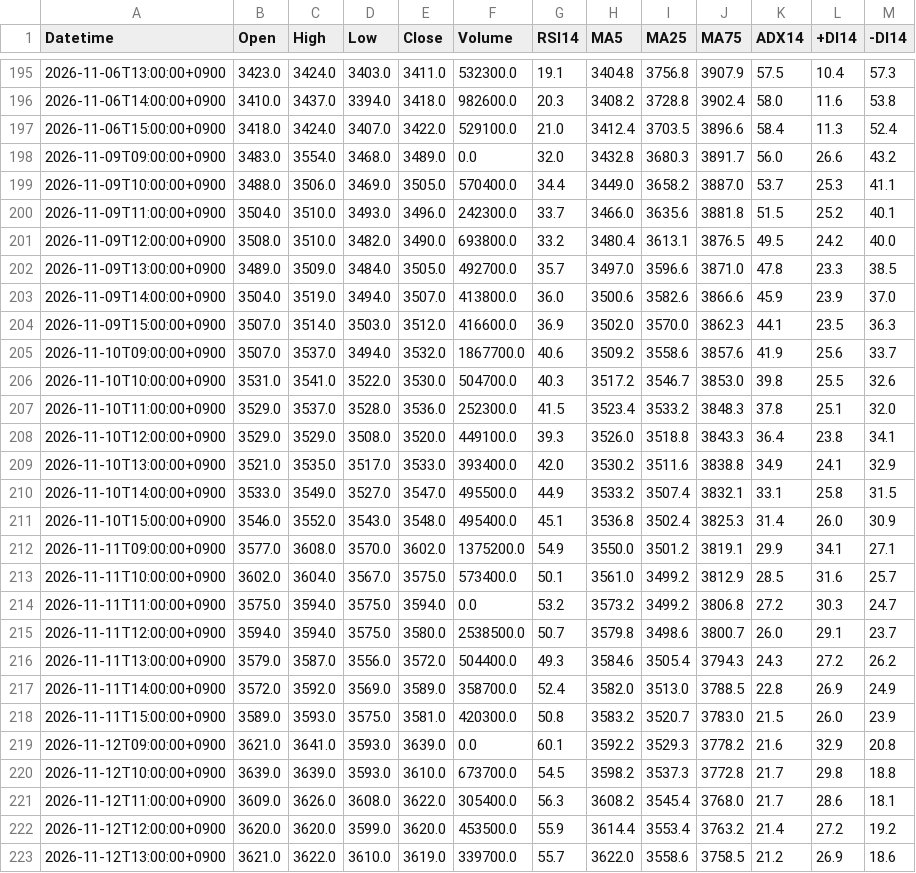
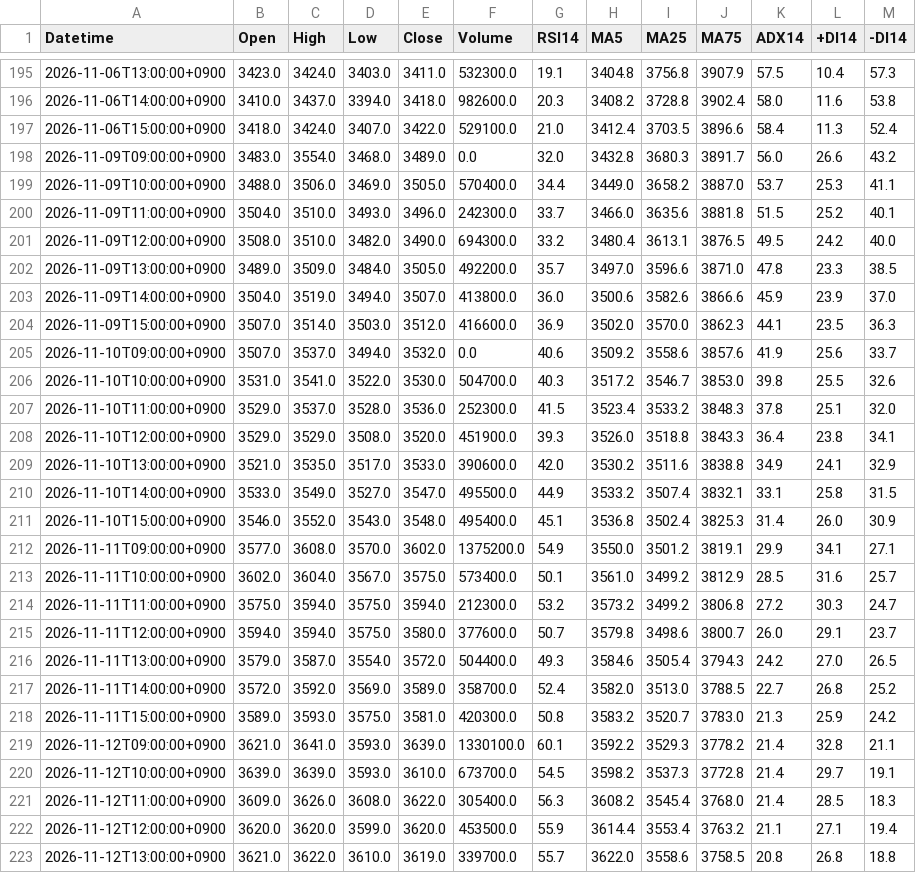
Before and after one commit to yamaccu/marketdata, a CSV file: data/1605_1h.csv, drawn as a sheet; only a part is shown, gaps mark what is left out; the diff covers the shown part only.

```diff
--- a/data/1605_1h.csv
+++ b/data/1605_1h.csv
@@ -200,11 +200,11 @@ Datetime,Open,High,Low,Close,Volume,RSI14,MA5,MA25,MA75,ADX14,+DI14,-DI14
 2026-11-09T11:00:00+0900,3504.0,3510.0,3493.0,3496.0,242300.0,33.7,3466.0,3635.6,3881.8,51.5,25.2,40.1
-2026-11-09T12:00:00+0900,3508.0,3510.0,3482.0,3490.0,693800.0,33.2,3480.4,3613.1,3876.5,49.5,24.2,40.0
-2026-11-09T13:00:00+0900,3489.0,3509.0,3484.0,3505.0,492700.0,35.7,3497.0,3596.6,3871.0,47.8,23.3,38.5
+2026-11-09T12:00:00+0900,3508.0,3510.0,3482.0,3490.0,694300.0,33.2,3480.4,3613.1,3876.5,49.5,24.2,40.0
+2026-11-09T13:00:00+0900,3489.0,3509.0,3484.0,3505.0,492200.0,35.7,3497.0,3596.6,3871.0,47.8,23.3,38.5
 2026-11-09T14:00:00+0900,3504.0,3519.0,3494.0,3507.0,413800.0,36.0,3500.6,3582.6,3866.6,45.9,23.9,37.0
 2026-11-09T15:00:00+0900,3507.0,3514.0,3503.0,3512.0,416600.0,36.9,3502.0,3570.0,3862.3,44.1,23.5,36.3
-2026-11-10T09:00:00+0900,3507.0,3537.0,3494.0,3532.0,1867700.0,40.6,3509.2,3558.6,3857.6,41.9,25.6,33.7
+2026-11-10T09:00:00+0900,3507.0,3537.0,3494.0,3532.0,0.0,40.6,3509.2,3558.6,3857.6,41.9,25.6,33.7
 2026-11-10T10:00:00+0900,3531.0,3541.0,3522.0,3530.0,504700.0,40.3,3517.2,3546.7,3853.0,39.8,25.5,32.6
 2026-11-10T11:00:00+0900,3529.0,3537.0,3528.0,3536.0,252300.0,41.5,3523.4,3533.2,3848.3,37.8,25.1,32.0
-2026-11-10T12:00:00+0900,3529.0,3529.0,3508.0,3520.0,449100.0,39.3,3526.0,3518.8,3843.3,36.4,23.8,34.1
-2026-11-10T13:00:00+0900,3521.0,3535.0,3517.0,3533.0,393400.0,42.0,3530.2,3511.6,3838.8,34.9,24.1,32.9
+2026-11-10T12:00:00+0900,3529.0,3529.0,3508.0,3520.0,451900.0,39.3,3526.0,3518.8,3843.3,36.4,23.8,34.1
+2026-11-10T13:00:00+0900,3521.0,3535.0,3517.0,3533.0,390600.0,42.0,3530.2,3511.6,3838.8,34.9,24.1,32.9
 2026-11-10T14:00:00+0900,3533.0,3549.0,3527.0,3547.0,495500.0,44.9,3533.2,3507.4,3832.1,33.1,25.8,31.5
@@ -213,11 +213,11 @@ Datetime,Open,High,Low,Close,Volume,RSI14,MA5,MA25,MA75,ADX14,+DI14,-DI14
 2026-11-11T10:00:00+0900,3602.0,3604.0,3567.0,3575.0,573400.0,50.1,3561.0,3499.2,3812.9,28.5,31.6,25.7
-2026-11-11T11:00:00+0900,3575.0,3594.0,3575.0,3594.0,0.0,53.2,3573.2,3499.2,3806.8,27.2,30.3,24.7
-2026-11-11T12:00:00+0900,3594.0,3594.0,3575.0,3580.0,2538500.0,50.7,3579.8,3498.6,3800.7,26.0,29.1,23.7
-2026-11-11T13:00:00+0900,3579.0,3587.0,3556.0,3572.0,504400.0,49.3,3584.6,3505.4,3794.3,24.3,27.2,26.2
-2026-11-11T14:00:00+0900,3572.0,3592.0,3569.0,3589.0,358700.0,52.4,3582.0,3513.0,3788.5,22.8,26.9,24.9
-2026-11-11T15:00:00+0900,3589.0,3593.0,3575.0,3581.0,420300.0,50.8,3583.2,3520.7,3783.0,21.5,26.0,23.9
-2026-11-12T09:00:00+0900,3621.0,3641.0,3593.0,3639.0,0.0,60.1,3592.2,3529.3,3778.2,21.6,32.9,20.8
-2026-11-12T10:00:00+0900,3639.0,3639.0,3593.0,3610.0,673700.0,54.5,3598.2,3537.3,3772.8,21.7,29.8,18.8
-2026-11-12T11:00:00+0900,3609.0,3626.0,3608.0,3622.0,305400.0,56.3,3608.2,3545.4,3768.0,21.7,28.6,18.1
-2026-11-12T12:00:00+0900,3620.0,3620.0,3599.0,3620.0,453500.0,55.9,3614.4,3553.4,3763.2,21.4,27.2,19.2
-2026-11-12T13:00:00+0900,3621.0,3622.0,3610.0,3619.0,339700.0,55.7,3622.0,3558.6,3758.5,21.2,26.9,18.6
+2026-11-11T11:00:00+0900,3575.0,3594.0,3575.0,3594.0,212300.0,53.2,3573.2,3499.2,3806.8,27.2,30.3,24.7
+2026-11-11T12:00:00+0900,3594.0,3594.0,3575.0,3580.0,377600.0,50.7,3579.8,3498.6,3800.7,26.0,29.1,23.7
+2026-11-11T13:00:00+0900,3579.0,3587.0,3554.0,3572.0,504400.0,49.3,3584.6,3505.4,3794.3,24.2,27.0,26.5
+2026-11-11T14:00:00+0900,3572.0,3592.0,3569.0,3589.0,358700.0,52.4,3582.0,3513.0,3788.5,22.7,26.8,25.2
+2026-11-11T15:00:00+0900,3589.0,3593.0,3575.0,3581.0,420300.0,50.8,3583.2,3520.7,3783.0,21.3,25.9,24.2
+2026-11-12T09:00:00+0900,3621.0,3641.0,3593.0,3639.0,1330100.0,60.1,3592.2,3529.3,3778.2,21.4,32.8,21.1
+2026-11-12T10:00:00+0900,3639.0,3639.0,3593.0,3610.0,673700.0,54.5,3598.2,3537.3,3772.8,21.4,29.7,19.1
+2026-11-12T11:00:00+0900,3609.0,3626.0,3608.0,3622.0,305400.0,56.3,3608.2,3545.4,3768.0,21.4,28.5,18.3
+2026-11-12T12:00:00+0900,3620.0,3620.0,3599.0,3620.0,453500.0,55.9,3614.4,3553.4,3763.2,21.1,27.1,19.4
+2026-11-12T13:00:00+0900,3621.0,3622.0,3610.0,3619.0,339700.0,55.7,3622.0,3558.6,3758.5,20.8,26.8,18.8
```
Also changed, not shown: 4 added rows and 115 edited cells elsewhere in this file, data/6723_1h.csv, data/7011_1h.csv, 31 other files.
